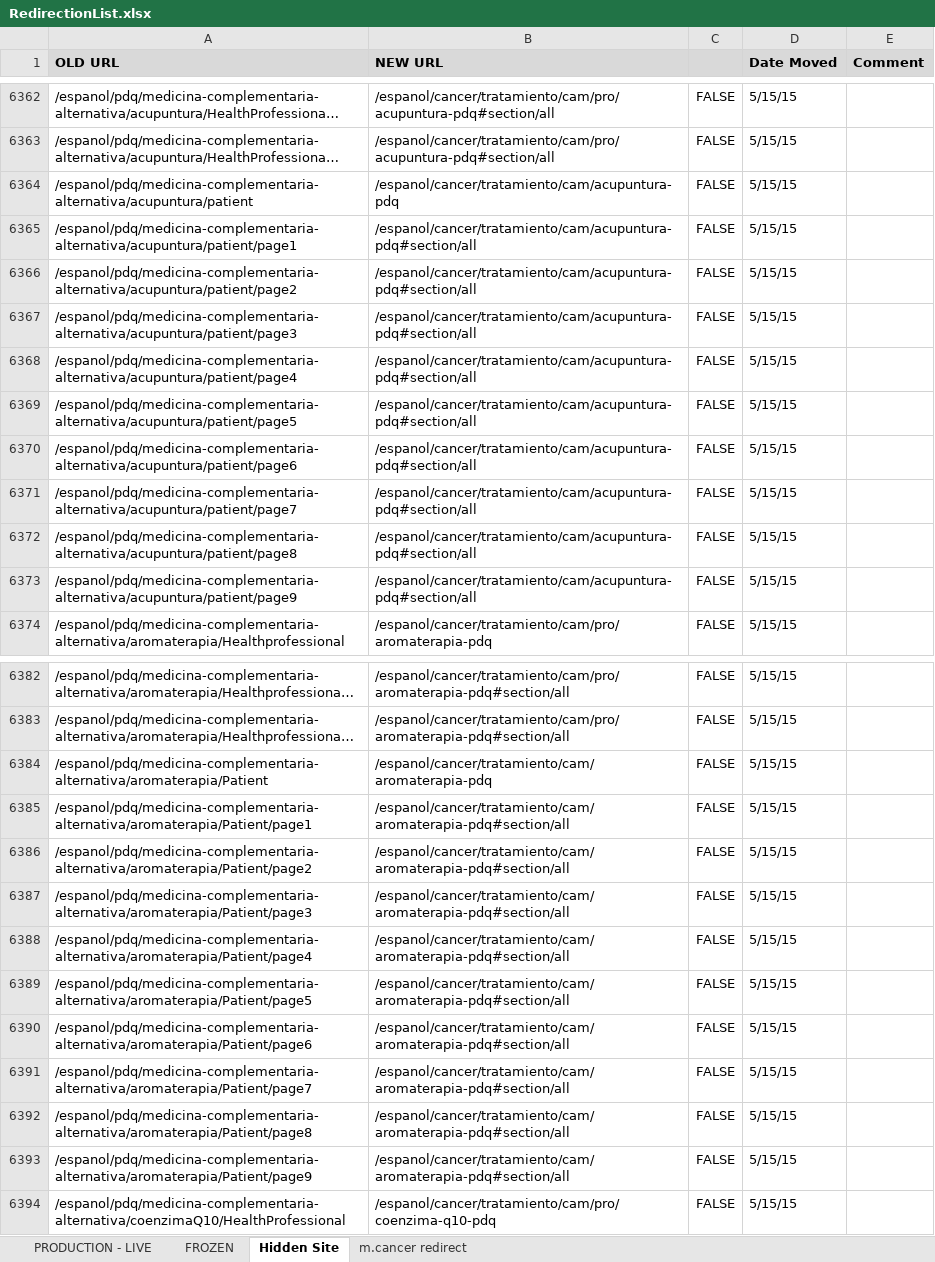
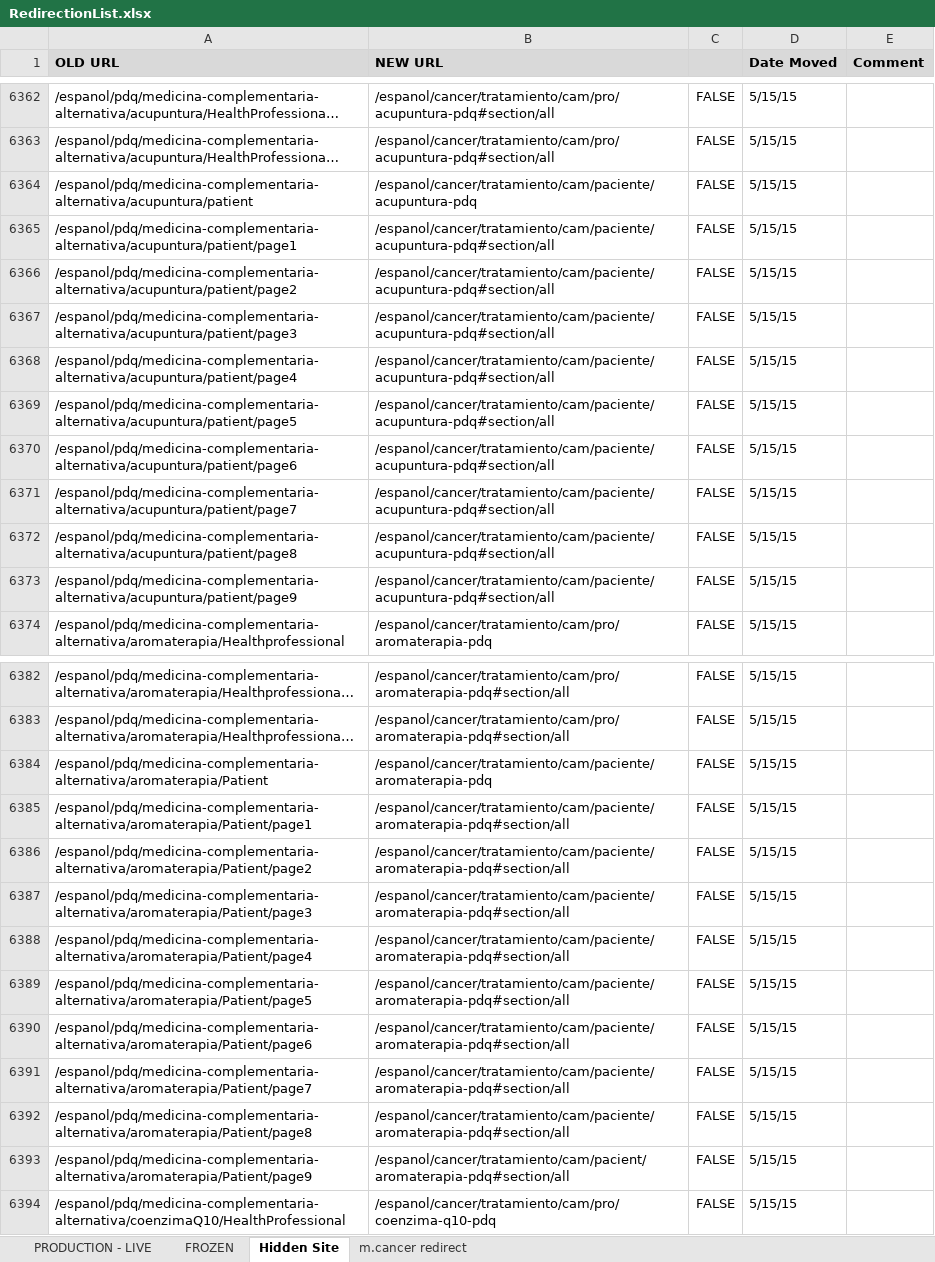
Before and after one commit to NCIOCPL/wcms-content, an Excel workbook: RedirectionList.xlsx, sheet Hidden Site, drawn as a sheet; only a part is shown, gaps mark what is left out; long unchanged cells end in …; values as stored, in another font and other column widths than the file's, no borders; conditional formats not drawn; the diff names each change by its address in the sheet, - before the commit and + after, or states it on an @@ line.

```diff
--- a/RedirectionList.xlsx (sheet Hidden Site)
+++ b/RedirectionList.xlsx (sheet Hidden Site)
-B6364 (NEW URL): /espanol/cancer/tratamiento/cam/acupuntura-pdq
+B6364 (NEW URL): /espanol/cancer/tratamiento/cam/paciente/acupuntura-pdq
-B6365:B6373 (NEW URL): /espanol/cancer/tratamiento/cam/acupuntura-pdq#section/all
+B6365:B6373 (NEW URL): /espanol/cancer/tratamiento/cam/paciente/acupuntura-pdq#section/all
-B6384 (NEW URL): /espanol/cancer/tratamiento/cam/aromaterapia-pdq
+B6384 (NEW URL): /espanol/cancer/tratamiento/cam/paciente/aromaterapia-pdq
-B6385:B6392 (NEW URL): /espanol/cancer/tratamiento/cam/aromaterapia-pdq#section/all
+B6385:B6392 (NEW URL): /espanol/cancer/tratamiento/cam/paciente/aromaterapia-pdq#section/all
-B6393 (NEW URL): /espanol/cancer/tratamiento/cam/aromaterapia-pdq#section/all
+B6393 (NEW URL): /espanol/cancer/tratamiento/cam/pacient/aromaterapia-pdq#section/all
```
